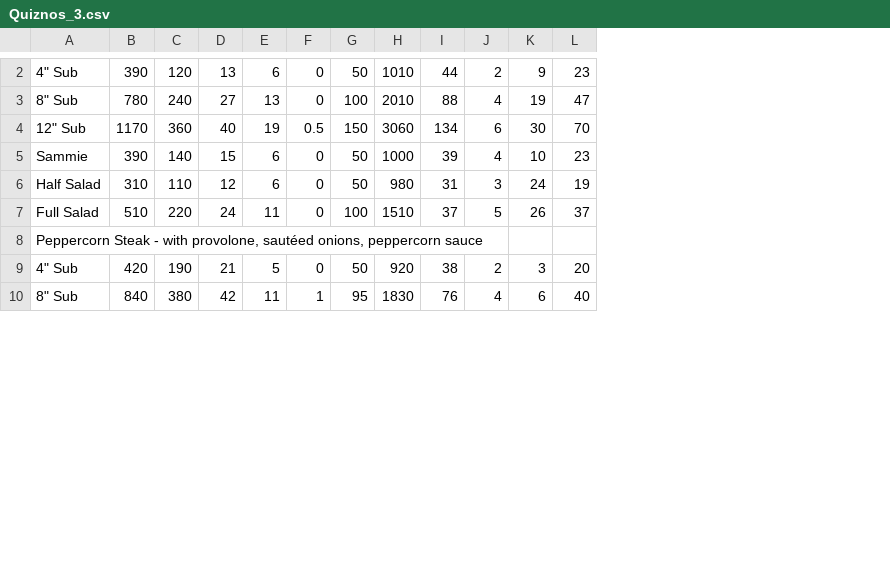
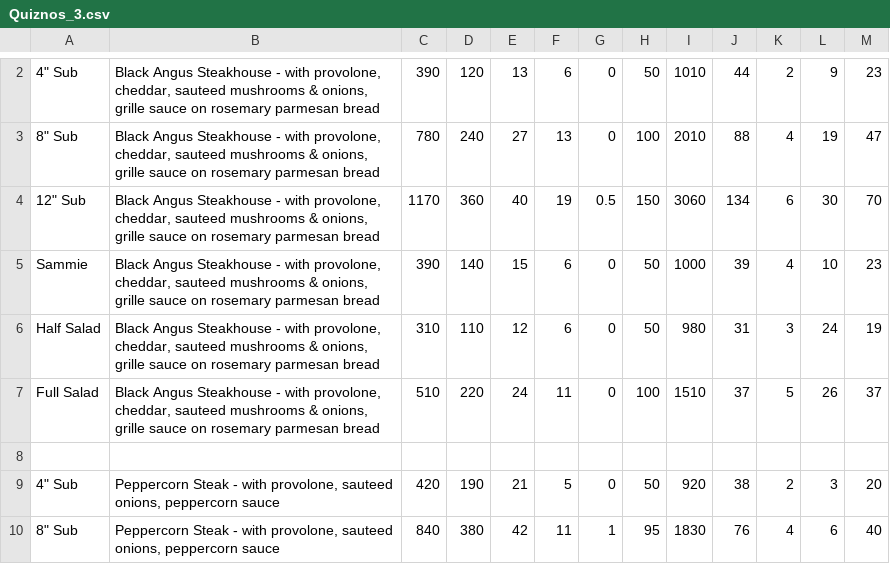
Before and after one commit to Jen-Dean/Consumer_ETL, a CSV file: Quiznos/Quiznos CSVs/Quiznos_3.csv, drawn as a sheet; only a part is shown, gaps mark what is left out; the diff covers the shown part only; the diff names each change by its address in the sheet, - before the commit and + after, or states it on an @@ line.

Commit message:
Fixed Quiznos_3.csv

```diff
--- a/Quiznos/Quiznos CSVs/Quiznos_3.csv
+++ b/Quiznos/Quiznos CSVs/Quiznos_3.csv
+column B, rows 2-10: Black Angus Steakhouse - with provolone, cheddar, sauteed mushrooms & onions, grille sauce on rosemary parmesan bread | Black Angus Steakhouse - with provolone, cheddar, sauteed mushrooms & onions, grille sauce on rosemary parmesan bread | Black Angus Steakhouse - with provolone, cheddar, sauteed mushrooms & onions, grille sauce on rosemary parmesan bread | Black Angus Steakhouse - with provolone, cheddar, sauteed mushrooms & onions, grille sauce on rosemary parmesan bread | Black Angus Steakhouse - with provolone, cheddar, sauteed mushrooms & onions, grille sauce on rosemary parmesan bread | Black Angus Steakhouse - with provolone, cheddar, sauteed mushrooms & onions, grille sauce on rosemary parmesan bread |  | Peppercorn Steak - with provolone, sauteed onions, peppercorn sauce | Peppercorn Steak - with provolone, sauteed onions, peppercorn sauce
-A8: Peppercorn Steak - with provolone, sautéed onions, peppercorn sauce
+A8: (empty)
```
Also changed, not shown: 1 added row, 5 removed rows and 10 edited cells elsewhere in this file, 1 other file.
